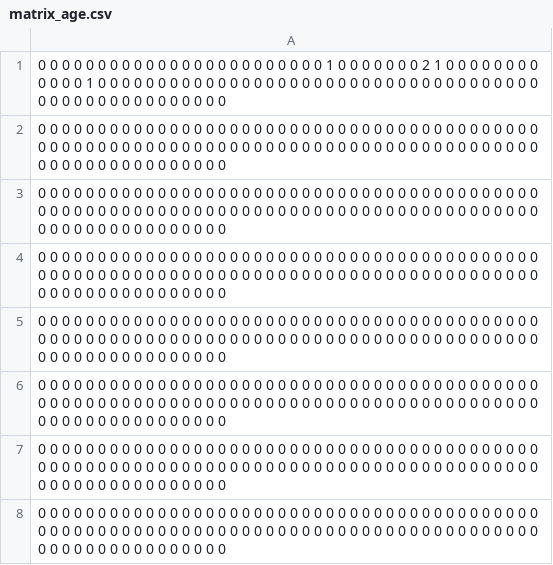
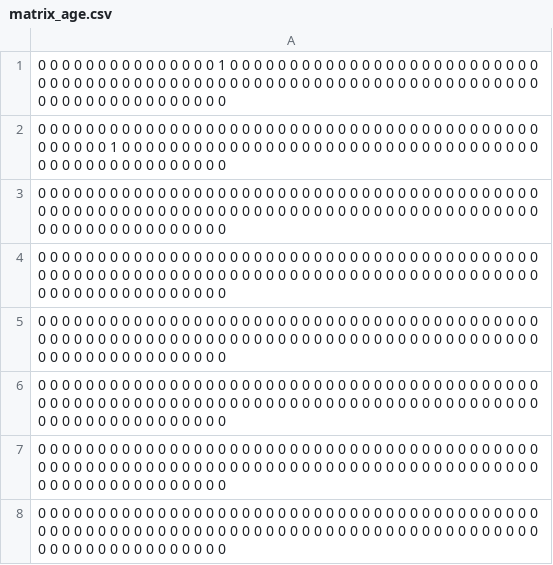
Before and after one commit to D2KLab/FaceRec, a CSV file: evaluation/matrix_age.csv, drawn as a sheet; only a part is shown; the shorter side is filled out with more unchanged rows; the diff covers the shown part only.

```diff
--- a/evaluation/matrix_age.csv
+++ b/evaluation/matrix_age.csv
@@ -1,2 +1,3 @@
-0 0 0 0 0 0 0 0 0 0 0 0 0 0 0 0 0 0 0 0 0 0 0 0 1 0 0 0 0 0 0 0 2 1 0 0 0 0 0 0 0 0 0 0 0 0 1 0 0 0 0 0 0 0 0 0 0 0 0 0 0 0 0 0 0 0 0 0 0 0 0 0 0 0 0 0 0 0 0 0 0 0 0 0 0 0 0 0 0 0 0 0 0 0 0 0 0 0 0 0
+0 0 0 0 0 0 0 0 0 0 0 0 0 0 0 1 0 0 0 0 0 0 0 0 0 0 0 0 0 0 0 0 0 0 0 0 0 0 0 0 0 0 0 0 0 0 0 0 0 0 0 0 0 0 0 0 0 0 0 0 0 0 0 0 0 0 0 0 0 0 0 0 0 0 0 0 0 0 0 0 0 0 0 0 0 0 0 0 0 0 0 0 0 0 0 0 0 0 0 0
+0 0 0 0 0 0 0 0 0 0 0 0 0 0 0 0 0 0 0 0 0 0 0 0 0 0 0 0 0 0 0 0 0 0 0 0 0 0 0 0 0 0 0 0 0 0 0 0 1 0 0 0 0 0 0 0 0 0 0 0 0 0 0 0 0 0 0 0 0 0 0 0 0 0 0 0 0 0 0 0 0 0 0 0 0 0 0 0 0 0 0 0 0 0 0 0 0 0 0 0
 0 0 0 0 0 0 0 0 0 0 0 0 0 0 0 0 0 0 0 0 0 0 0 0 0 0 0 0 0 0 0 0 0 0 0 0 0 0 0 0 0 0 0 0 0 0 0 0 0 0 0 0 0 0 0 0 0 0 0 0 0 0 0 0 0 0 0 0 0 0 0 0 0 0 0 0 0 0 0 0 0 0 0 0 0 0 0 0 0 0 0 0 0 0 0 0 0 0 0 0
```
Also changed, not shown: 64 added rows, 65 removed rows, 9 moved rows and 2 edited cells elsewhere in this file, evaluation/matrix.csv.
